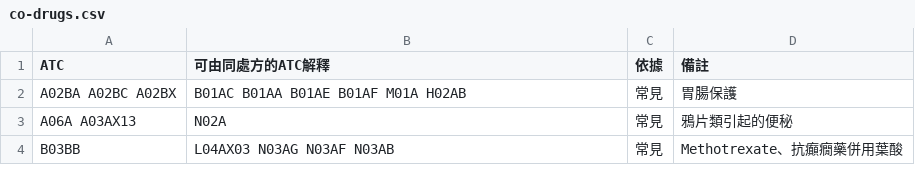
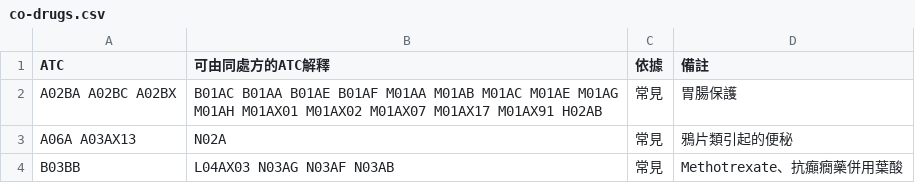
Before and after one commit to whyfenta/GTsloth-s-eye, a CSV file: docs/reference/rx-rules/co-drugs.csv, drawn as a sheet.

```diff
--- a/docs/reference/rx-rules/co-drugs.csv
+++ b/docs/reference/rx-rules/co-drugs.csv
@@ -1,3 +1,3 @@
 ATC,可由同處方的ATC解釋,依據,備註
-A02BA A02BC A02BX,B01AC B01AA B01AE B01AF M01A H02AB,常見,胃腸保護
+A02BA A02BC A02BX,B01AC B01AA B01AE B01AF M01AA M01AB M01AC M01AE M01AG M01AH M01AX01 M01AX02 M01AX07 M01AX17 M01AX91 H02AB,常見,胃腸保護
 A06A A03AX13,N02A,常見,鴉片類引起的便秘
```
Also changed, not shown: docs/reference/rx-rules/cautions.csv, 4 other files.
